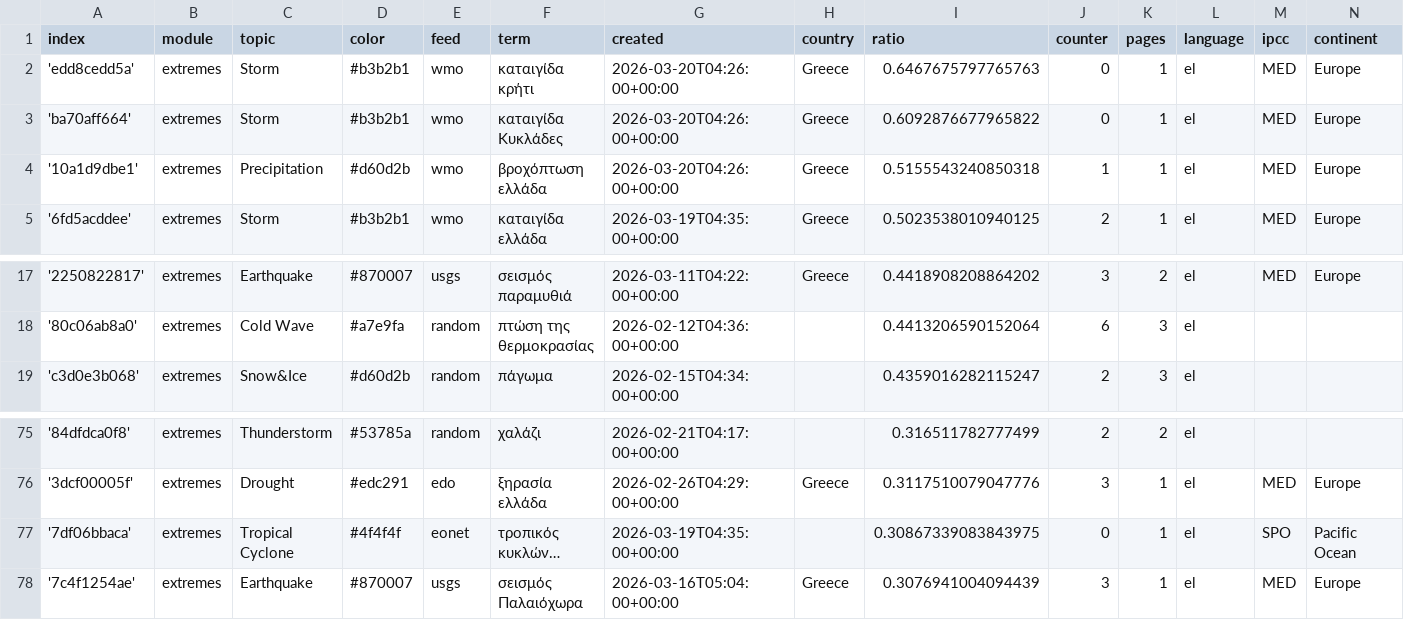
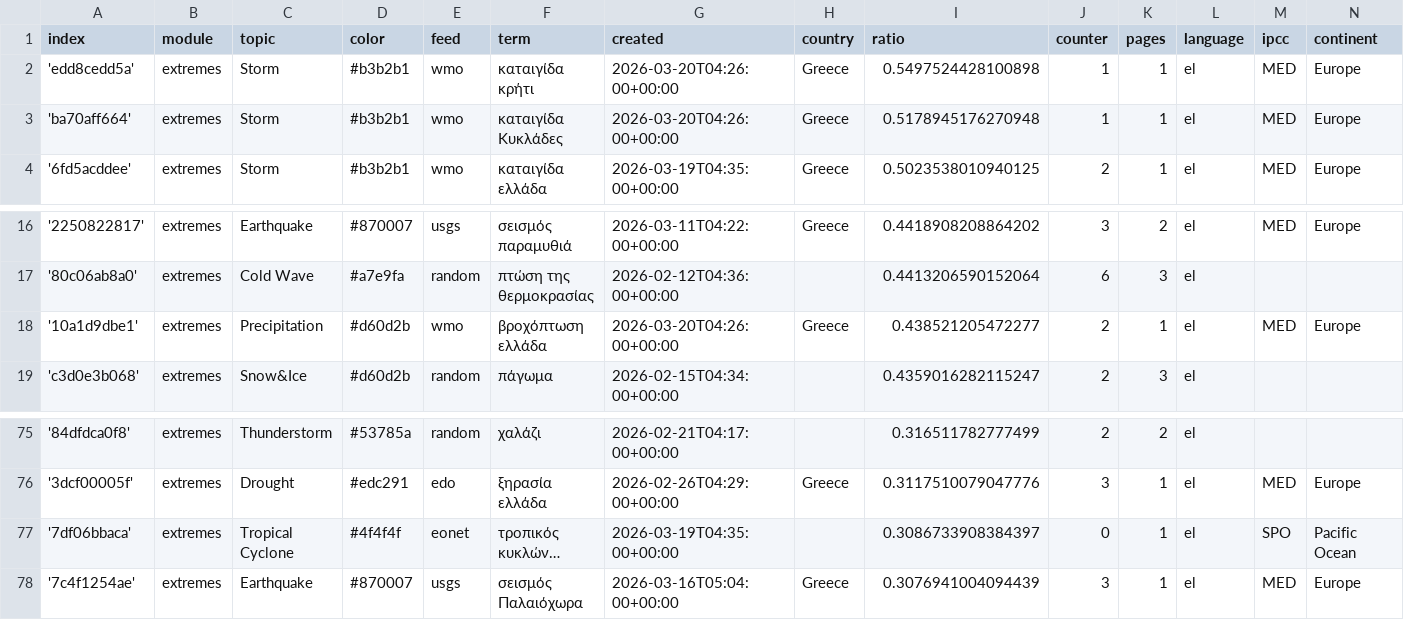
Before and after one commit to kamic-news/dutchExtremes, a CSV file: terms.csv, drawn as a sheet; only a part is shown, gaps mark what is left out; long unchanged cells end in …; removed rows and columns are numbered as before the commit, all else as after; the diff names each change by its address in the sheet, - before the commit and + after, or states it on an @@ line.

Commit message:
Commit from GitHub Actions (harvest:0.0)

```diff
--- a/terms.csv
+++ b/terms.csv
-I2 (ratio): 0.6467675797765763
+I2 (ratio): 0.5497524428100898
-J2:J3 (counter): 0
+J2:J3 (counter): 1
-I3 (ratio): 0.6092876677965822
+I3 (ratio): 0.5178945176270948
-row 4: '10a1d9dbe1' | extremes | Precipitation | #d60d2b | wmo | βροχόπτωση ελλάδα | 2026-03-20T04:26:00+00:00 | Greece | 0.5155543240850318 | 1 | 1 | el | MED | Europe
+row 18: '10a1d9dbe1' | extremes | Precipitation | #d60d2b | wmo | βροχόπτωση ελλάδα | 2026-03-20T04:26:00+00:00 | Greece | 0.438521205472277 | 2 | 1 | el | MED | Europe
-I77 (ratio): 0.30867339083843975
+I77 (ratio): 0.3086733908384397
```
